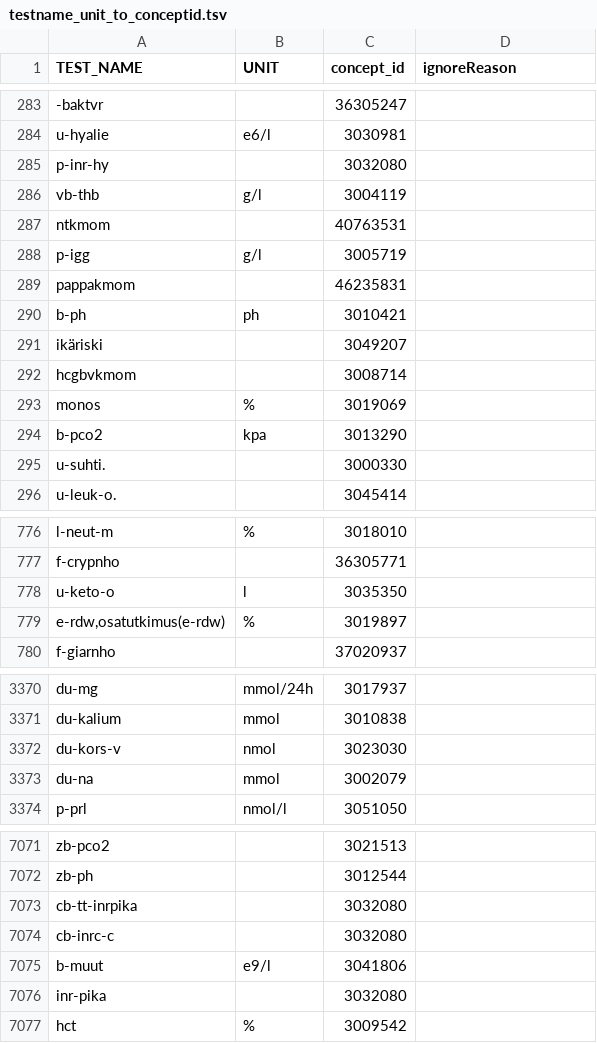
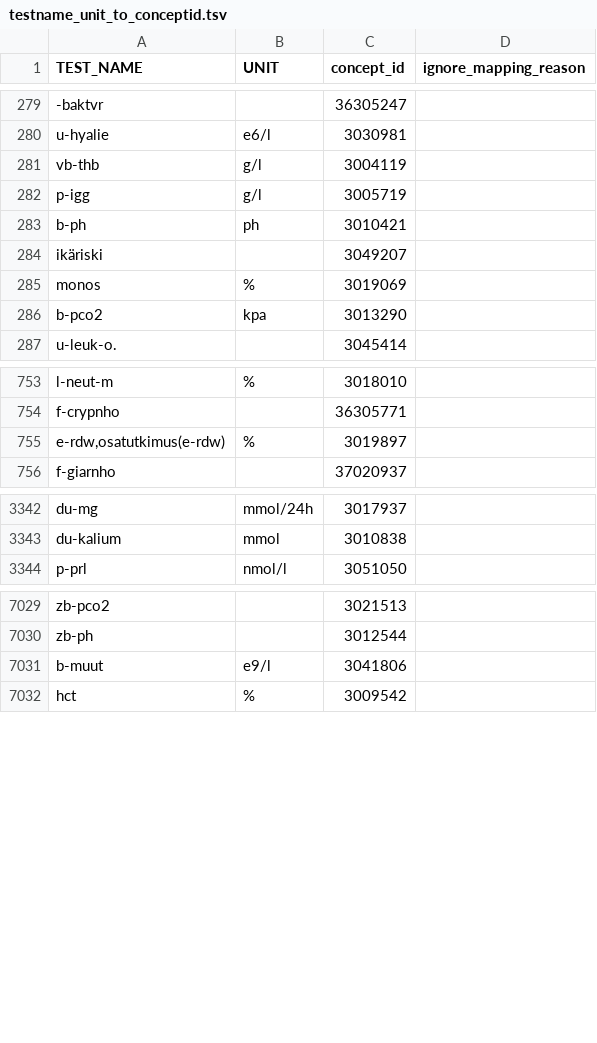
Before and after one commit to FINNGEN/kanta_lab_harmonisation_public, a TSV file: DATA_MAPPINGS/0_MappingTables/testname_unit_to_conceptid.tsv, drawn as a sheet; only a part is shown, gaps mark what is left out; the diff covers the shown part only; the diff names each change by its address in the sheet, - before the commit and + after, or states it on an @@ line.

```diff
--- a/DATA_MAPPINGS/0_MappingTables/testname_unit_to_conceptid.tsv
+++ b/DATA_MAPPINGS/0_MappingTables/testname_unit_to_conceptid.tsv
-D1: ignoreReason
+D1: ignore_mapping_reason
-row 285: p-inr-hy |  | 3032080
-row 287: ntkmom |  | 40763531
-row 289: pappakmom |  | 46235831
-row 292: hcgbvkmom |  | 3008714
-row 295: u-suhti. |  | 3000330
-row 778: u-keto-o | l | 3035350
-row 3372: du-kors-v | nmol | 3023030
-row 3373: du-na | mmol | 3002079
-row 7073: cb-tt-inrpika |  | 3032080
-row 7074: cb-inrc-c |  | 3032080
-row 7076: inr-pika |  | 3032080
```
Also changed, not shown: 43 removed rows elsewhere in this file, DATA_MAPPINGS/0_MappingTables/UNITSfi.tsv.
